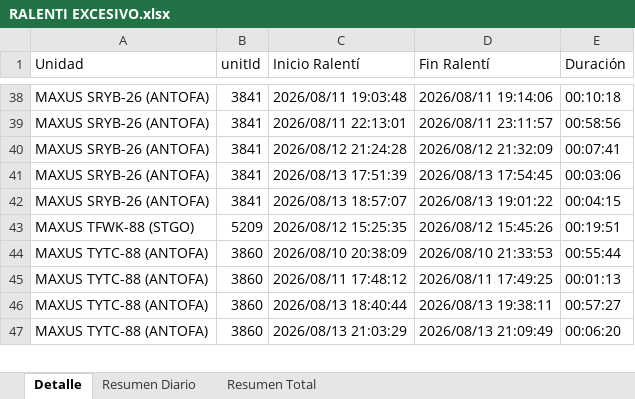
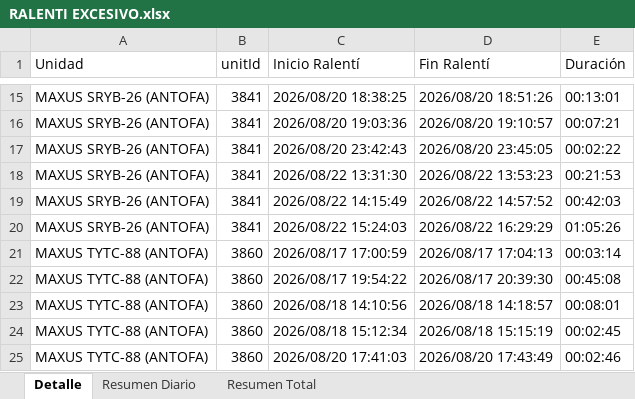
Before and after one commit to WurfelSPA/tracklink-enerfrost, an Excel workbook: RALENTI EXCESIVO.xlsx, sheet Detalle, drawn as a sheet; only a part is shown, gaps mark what is left out; values as stored, in another font and other column widths than the file's, no borders; removed rows and columns are numbered as before the commit, all else as after; the diff covers the shown part only; the diff names each change by its address in the sheet, - before the commit and + after, or states it on an @@ line.

```diff
--- a/RALENTI EXCESIVO.xlsx (sheet Detalle)
+++ b/RALENTI EXCESIVO.xlsx (sheet Detalle)
-C15 (Inicio Ralentí): 2026/08/11 19:03:48
+C15 (Inicio Ralentí): 2026/08/20 18:38:25
-D15 (Fin Ralentí): 2026/08/11 19:14:06
+D15 (Fin Ralentí): 2026/08/20 18:51:26
-E15 (Duración): 00:10:18
+E15 (Duración): 00:13:01
-C16 (Inicio Ralentí): 2026/08/11 22:13:01
+C16 (Inicio Ralentí): 2026/08/20 19:03:36
-D16 (Fin Ralentí): 2026/08/11 23:11:57
+D16 (Fin Ralentí): 2026/08/20 19:10:57
-E16 (Duración): 00:58:56
+E16 (Duración): 00:07:21
+row 17: MAXUS SRYB-26 (ANTOFA) | 3841 | 2026/08/20 23:42:43 | 2026/08/20 23:45:05 | 00:02:22
-C18 (Inicio Ralentí): 2026/08/12 21:24:28
+C18 (Inicio Ralentí): 2026/08/22 13:31:30
-D18 (Fin Ralentí): 2026/08/12 21:32:09
+D18 (Fin Ralentí): 2026/08/22 13:53:23
-E18 (Duración): 00:07:41
+E18 (Duración): 00:21:53
-C19 (Inicio Ralentí): 2026/08/13 17:51:39
+C19 (Inicio Ralentí): 2026/08/22 14:15:49
-D19 (Fin Ralentí): 2026/08/13 17:54:45
+D19 (Fin Ralentí): 2026/08/22 14:57:52
-E19 (Duración): 00:03:06
+E19 (Duración): 00:42:03
-C20 (Inicio Ralentí): 2026/08/13 18:57:07
+C20 (Inicio Ralentí): 2026/08/22 15:24:03
-D20 (Fin Ralentí): 2026/08/13 19:01:22
+D20 (Fin Ralentí): 2026/08/22 16:29:29
-E20 (Duración): 00:04:15
+E20 (Duración): 01:05:26
-row 43: MAXUS TFWK-88 (STGO) | 5209 | 2026/08/12 15:25:35 | 2026/08/12 15:45:26 | 00:19:51
+row 21: MAXUS TYTC-88 (ANTOFA) | 3860 | 2026/08/17 17:00:59 | 2026/08/17 17:04:13 | 00:03:14
-C22 (Inicio Ralentí): 2026/08/10 20:38:09
+C22 (Inicio Ralentí): 2026/08/17 19:54:22
-D22 (Fin Ralentí): 2026/08/10 21:33:53
+D22 (Fin Ralentí): 2026/08/17 20:39:30
-E22 (Duración): 00:55:44
+E22 (Duración): 00:45:08
-C23 (Inicio Ralentí): 2026/08/11 17:48:12
+C23 (Inicio Ralentí): 2026/08/18 14:10:56
-D23 (Fin Ralentí): 2026/08/11 17:49:25
+D23 (Fin Ralentí): 2026/08/18 14:18:57
-E23 (Duración): 00:01:13
+E23 (Duración): 00:08:01
-C24 (Inicio Ralentí): 2026/08/13 18:40:44
+C24 (Inicio Ralentí): 2026/08/18 15:12:34
-D24 (Fin Ralentí): 2026/08/13 19:38:11
+D24 (Fin Ralentí): 2026/08/18 15:15:19
-E24 (Duración): 00:57:27
+E24 (Duración): 00:02:45
-C25 (Inicio Ralentí): 2026/08/13 21:03:29
+C25 (Inicio Ralentí): 2026/08/20 17:41:03
-D25 (Fin Ralentí): 2026/08/13 21:09:49
+D25 (Fin Ralentí): 2026/08/20 17:43:49
-E25 (Duración): 00:06:20
+E25 (Duración): 00:02:46
```
Also changed, not shown: 6 added rows, 43 removed rows and 28 edited cells elsewhere in this sheet, sheet Resumen Diario, sheet Resumen Total, INFORME EXCESOS DE VELOCIDAD.xlsx, 2 other files.
